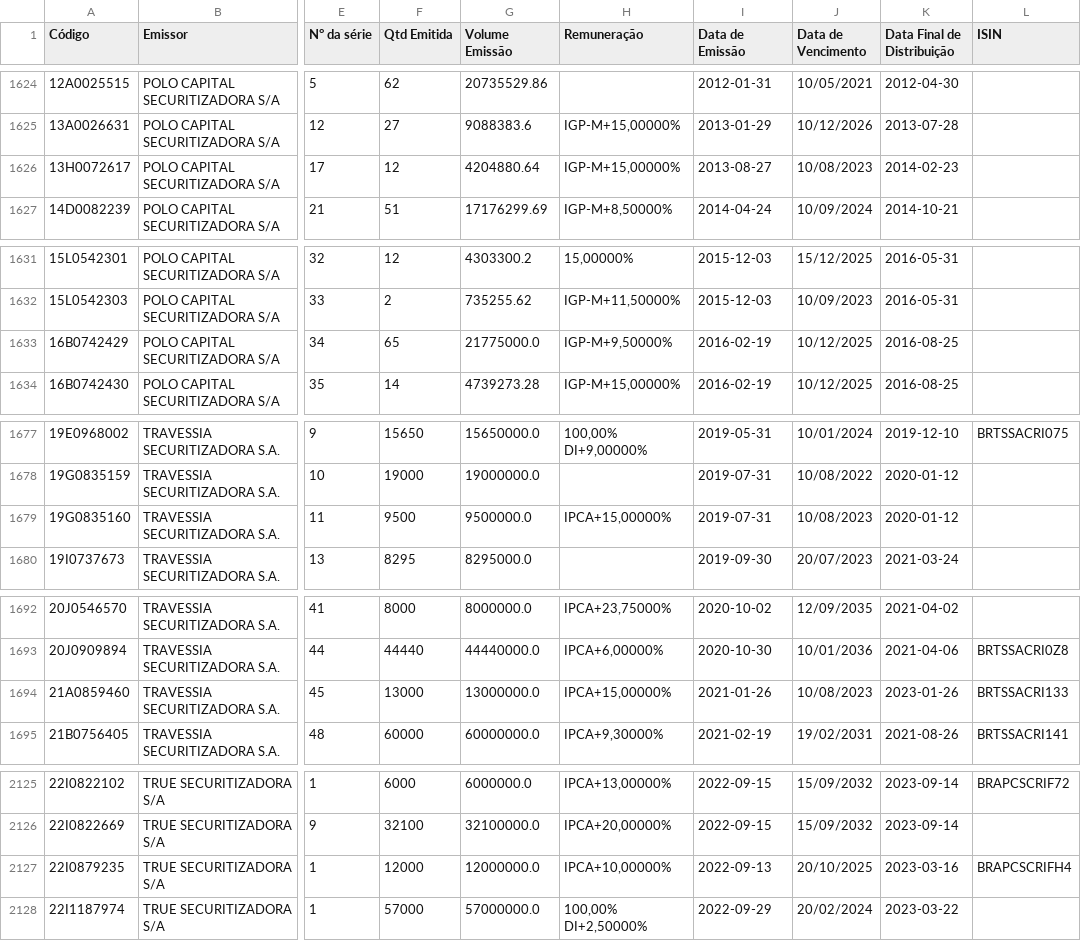
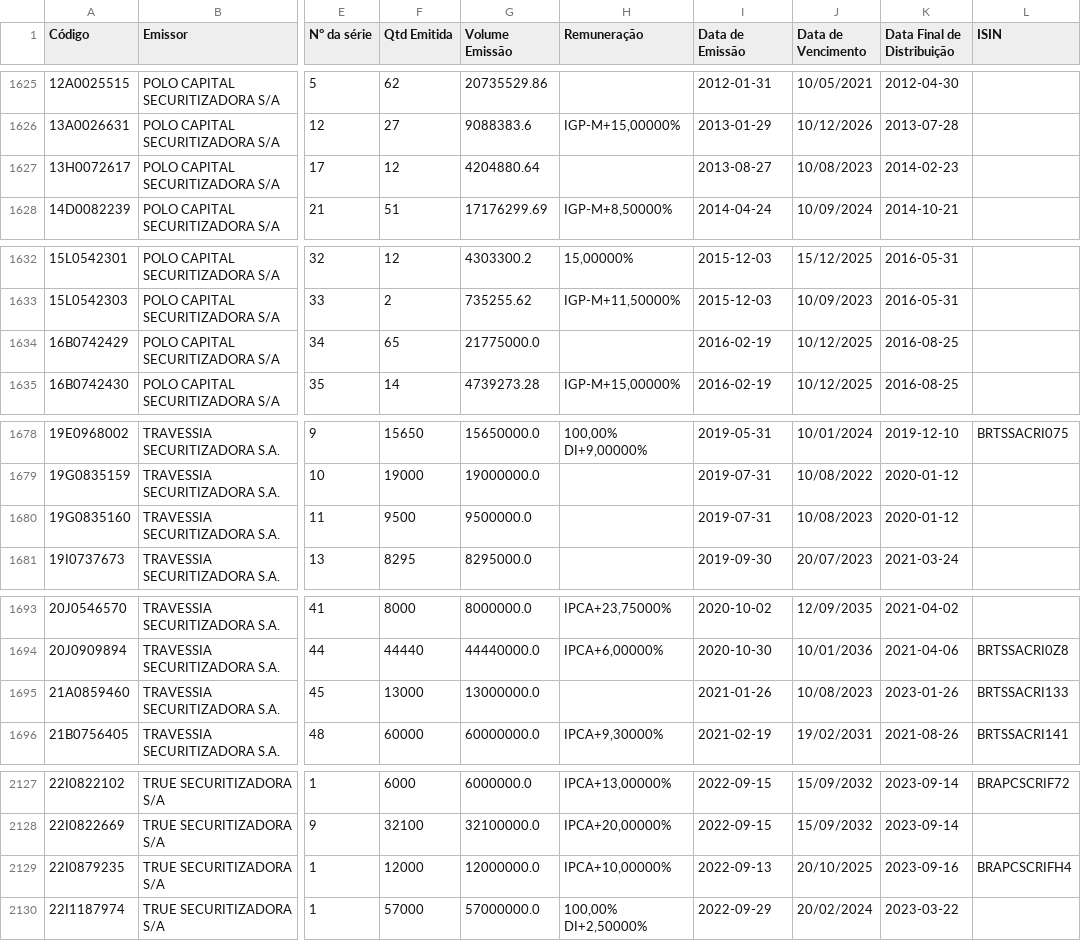
Before and after one commit to moderfla/scraper_cri_cetip, a CSV file: emissoes_cri.csv, drawn as a sheet; only a part is shown, gaps mark what is left out; addresses are those after the commit; the diff covers the shown part only; the diff names each change by its address in the sheet, - before the commit and + after, or states it on an @@ line.

```diff
--- a/emissoes_cri.csv
+++ b/emissoes_cri.csv
-H1627 (Remuneração): IGP-M+15,00000%
+H1627 (Remuneração): (empty)
-H1634 (Remuneração): IGP-M+9,50000%
+H1634 (Remuneração): (empty)
-H1680 (Remuneração): IPCA+15,00000%
+H1680 (Remuneração): (empty)
-H1695 (Remuneração): IPCA+15,00000%
+H1695 (Remuneração): (empty)
-K2129 (Data Final de Distribuição): 2023-03-16
+K2129 (Data Final de Distribuição): 2023-09-16
```
Also changed, not shown: 3 added rows, 1 removed row and 4 edited cells elsewhere in this file, 1 other file.
